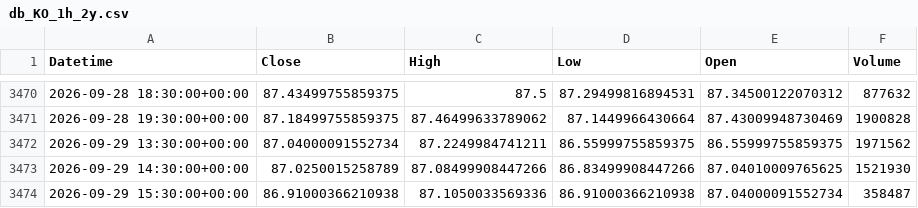
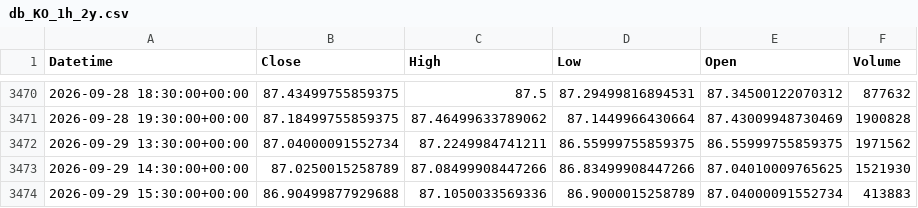
Before and after one commit to cavan1983/KO-Trader-v7-final, a CSV file: data/db_KO_1h_2y.csv, drawn as a sheet; only a part is shown, gaps mark what is left out.

```diff
--- a/data/db_KO_1h_2y.csv
+++ b/data/db_KO_1h_2y.csv
@@ -3473,2 +3473,2 @@ Datetime,Close,High,Low,Open,Volume
 2026-09-29 14:30:00+00:00,87.0250015258789,87.08499908447266,86.83499908447266,87.04010009765625,1521930
-2026-09-29 15:30:00+00:00,86.91000366210938,87.1050033569336,86.91000366210938,87.04000091552734,358487
+2026-09-29 15:30:00+00:00,86.90499877929688,87.1050033569336,86.9000015258789,87.04000091552734,413883
```
Also changed, not shown: 2 other files.
